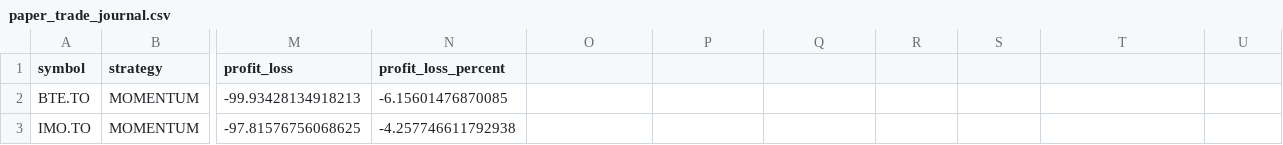
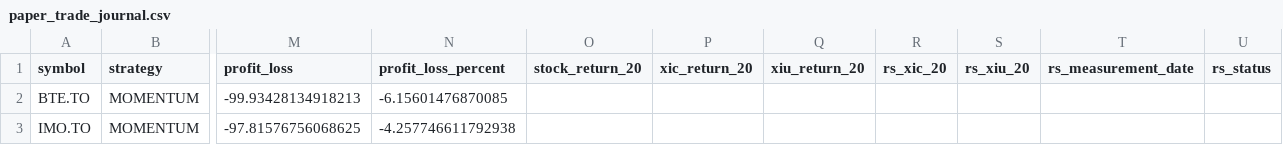
Before and after one commit to trading-dev12/tsx-momentum-trading, a CSV file: paper_trade_journal.csv, drawn as a sheet; only a part is shown, gaps mark what is left out; the diff names each change by its address in the sheet, - before the commit and + after, or states it on an @@ line.

Commit message:
Add 20-day relative strength trade enrichment

```diff
--- a/paper_trade_journal.csv
+++ b/paper_trade_journal.csv
-O1: (empty)
+O1: stock_return_20
-P1: (empty)
+P1: xic_return_20
-Q1: (empty)
+Q1: xiu_return_20
-R1: (empty)
+R1: rs_xic_20
-S1: (empty)
+S1: rs_xiu_20
-T1: (empty)
+T1: rs_measurement_date
-U1: (empty)
+U1: rs_status
```
Also changed, not shown: 4 other files.
